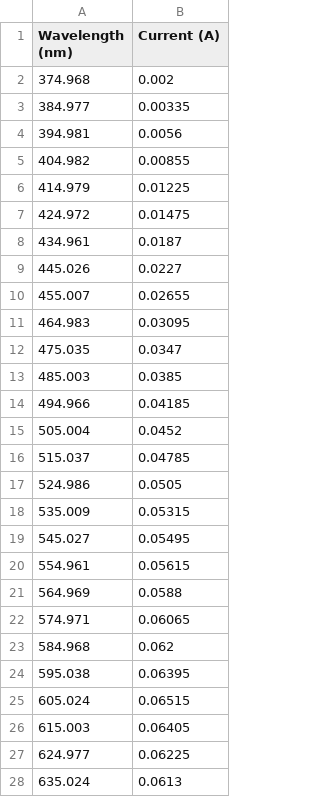
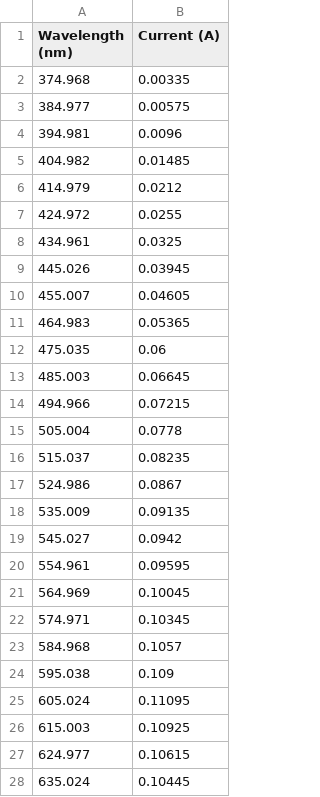
Before and after one commit to UCBoulder/PHYS-2150, a CSV file: eqe/current_measurements.csv, drawn as a sheet; only a part is shown; the diff covers the shown part only.

```diff
--- a/eqe/current_measurements.csv
+++ b/eqe/current_measurements.csv
@@ -1,28 +1,28 @@
 Wavelength (nm),Current (A)
-374.968,0.002
-384.977,0.00335
-394.981,0.0056
-404.982,0.00855
-414.979,0.01225
-424.972,0.01475
-434.961,0.0187
-445.026,0.0227
-455.007,0.02655
-464.983,0.03095
-475.035,0.0347
-485.003,0.0385
-494.966,0.04185
-505.004,0.0452
-515.037,0.04785
-524.986,0.0505
-535.009,0.05315
-545.027,0.05495
-554.961,0.05615
-564.969,0.0588
-574.971,0.06065
-584.968,0.062
-595.038,0.06395
-605.024,0.06515
-615.003,0.06405
-624.977,0.06225
-635.024,0.0613
+374.968,0.00335
+384.977,0.00575
+394.981,0.0096
+404.982,0.01485
+414.979,0.0212
+424.972,0.0255
+434.961,0.0325
+445.026,0.03945
+455.007,0.04605
+464.983,0.05365
+475.035,0.06
+485.003,0.06645
+494.966,0.07215
+505.004,0.0778
+515.037,0.08235
+524.986,0.0867
+535.009,0.09135
+545.027,0.0942
+554.961,0.09595
+564.969,0.10045
+574.971,0.10345
+584.968,0.1057
+595.038,0.109
+605.024,0.11095
+615.003,0.10925
+624.977,0.10615
+635.024,0.10445
```
Also changed, not shown: 20 edited cells elsewhere in this file, eqe/data/eqe_results.csv, eqe/eqe_results.csv, 55 other files.
